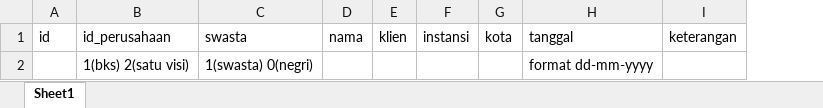
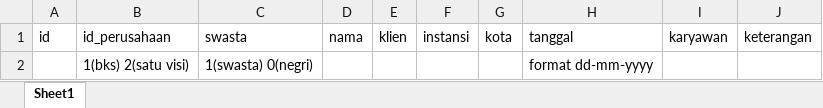
Before and after one commit to Falconed11/next_erp, an Excel workbook: public/proyek.xlsx, sheet Sheet1, drawn as a sheet; values as stored, in another font and other column widths than the file's, no borders; the diff names each change by its address in the sheet, - before the commit and + after, or states it on an @@ line.

```diff
--- a/public/proyek.xlsx (sheet Sheet1)
+++ b/public/proyek.xlsx (sheet Sheet1)
+column I (karyawan), empty
```
Also changed, not shown: 10 other files.
